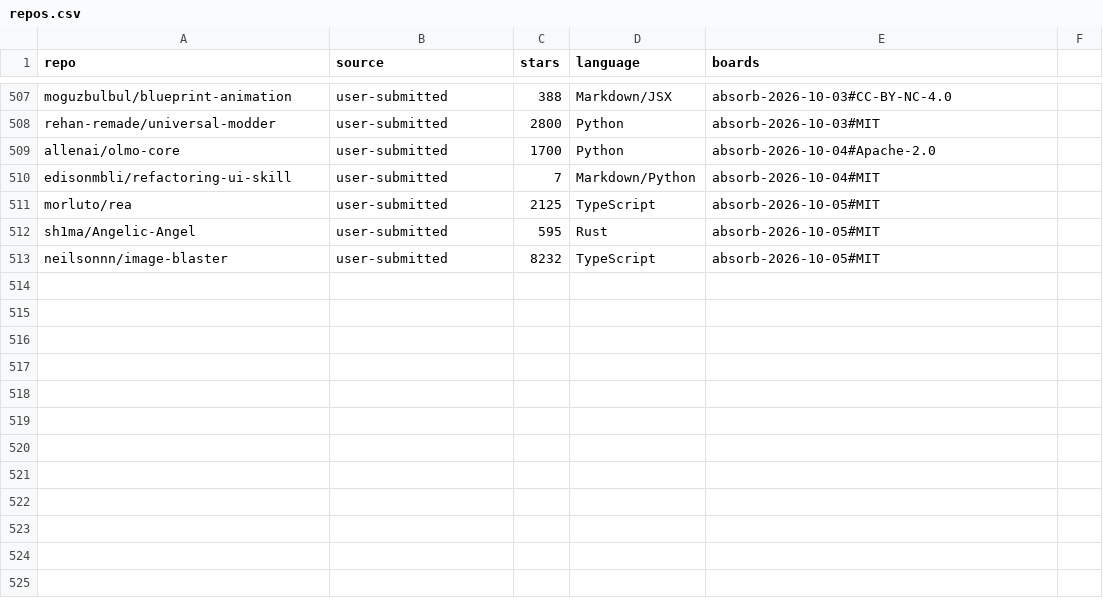
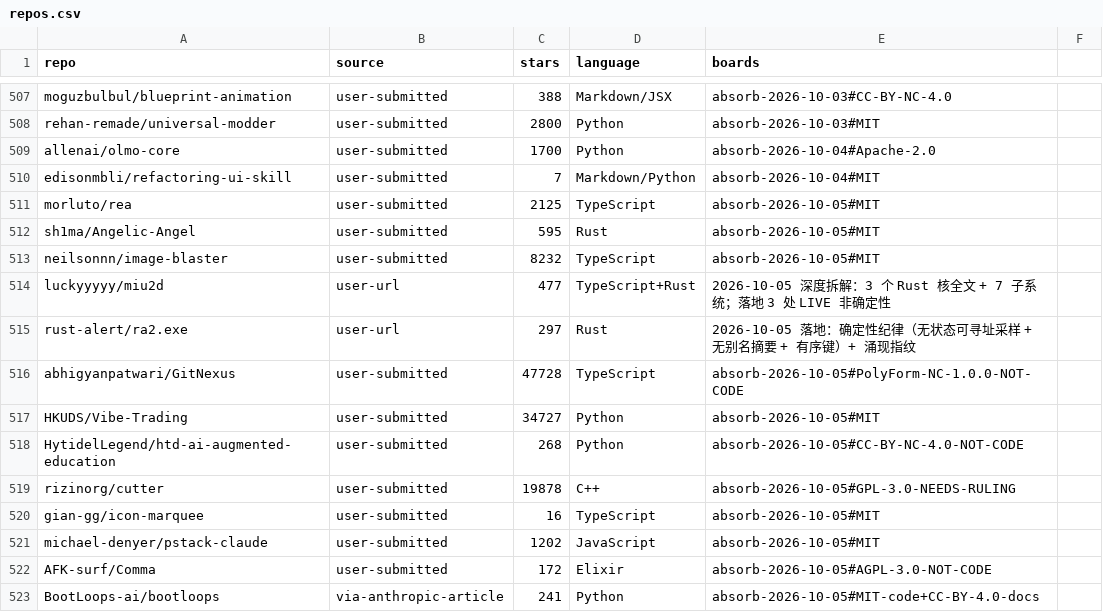
Before and after one commit to neo-trixs/NeoTrix, a CSV file: docs/architecture/absorption-sources/repos.csv, drawn as a sheet; only a part is shown, gaps mark what is left out; the diff names each change by its address in the sheet, - before the commit and + after, or states it on an @@ line.

```diff
--- a/docs/architecture/absorption-sources/repos.csv
+++ b/docs/architecture/absorption-sources/repos.csv
+row 514: luckyyyyy/miu2d | user-url | 477 | TypeScript+Rust | 2026-10-05 深度拆解：3 个 Rust 核全文 + 7 子系统；落地 3 处 LIVE 非确定性
+row 515: rust-alert/ra2.exe | user-url | 297 | Rust | 2026-10-05 落地：确定性纪律（无状态可寻址采样 + 无别名摘要 + 有序键）+ 涌现指纹
+row 516: abhigyanpatwari/GitNexus | user-submitted | 47728 | TypeScript | absorb-2026-10-05#PolyForm-NC-1.0.0-NOT-CODE
+row 517: HKUDS/Vibe-Trading | user-submitted | 34727 | Python | absorb-2026-10-05#MIT
+row 518: HytidelLegend/htd-ai-augmented-education | user-submitted | 268 | Python | absorb-2026-10-05#CC-BY-NC-4.0-NOT-CODE
+row 519: rizinorg/cutter | user-submitted | 19878 | C++ | absorb-2026-10-05#GPL-3.0-NEEDS-RULING
+row 520: gian-gg/icon-marquee | user-submitted | 16 | TypeScript | absorb-2026-10-05#MIT
+row 521: michael-denyer/pstack-claude | user-submitted | 1202 | JavaScript | absorb-2026-10-05#MIT
+row 522: AFK-surf/Comma | user-submitted | 172 | Elixir | absorb-2026-10-05#AGPL-3.0-NOT-CODE
+row 523: BootLoops-ai/bootloops | via-anthropic-article | 241 | Python | absorb-2026-10-05#MIT-code+CC-BY-4.0-docs
```
Also changed, not shown: 5 other files.
